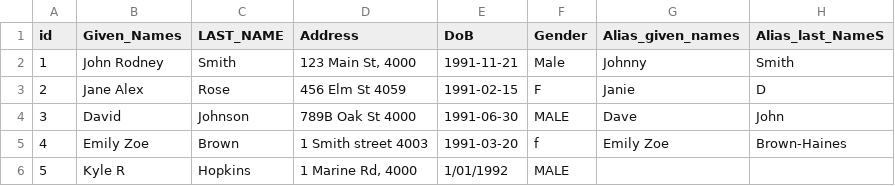
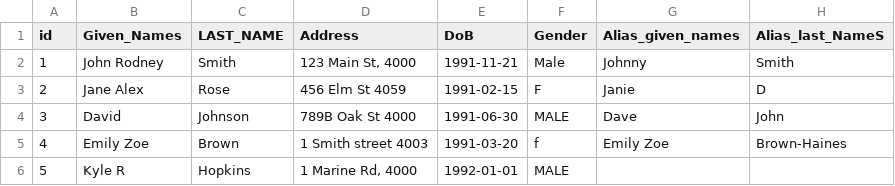
Before and after one commit to KyleHaynes/r_linkage_example, a TSV file: data_1.tsv, drawn as a sheet.

```diff
--- a/data_1.tsv
+++ b/data_1.tsv
@@ -5,2 +5,2 @@ id	Given_Names	LAST_NAME	Address	DoB	Gender	Alias_given_names	Alias_last_NameS
 4	Emily Zoe	Brown	1 Smith street 4003	1991-03-20	f	Emily Zoe	Brown-Haines
-5	Kyle R	Hopkins	1 Marine Rd, 4000	1/01/1992	MALE		
+5	Kyle R	Hopkins	1 Marine Rd, 4000	1992-01-01	MALE		
```
Also changed, not shown: data_2.tsv.
